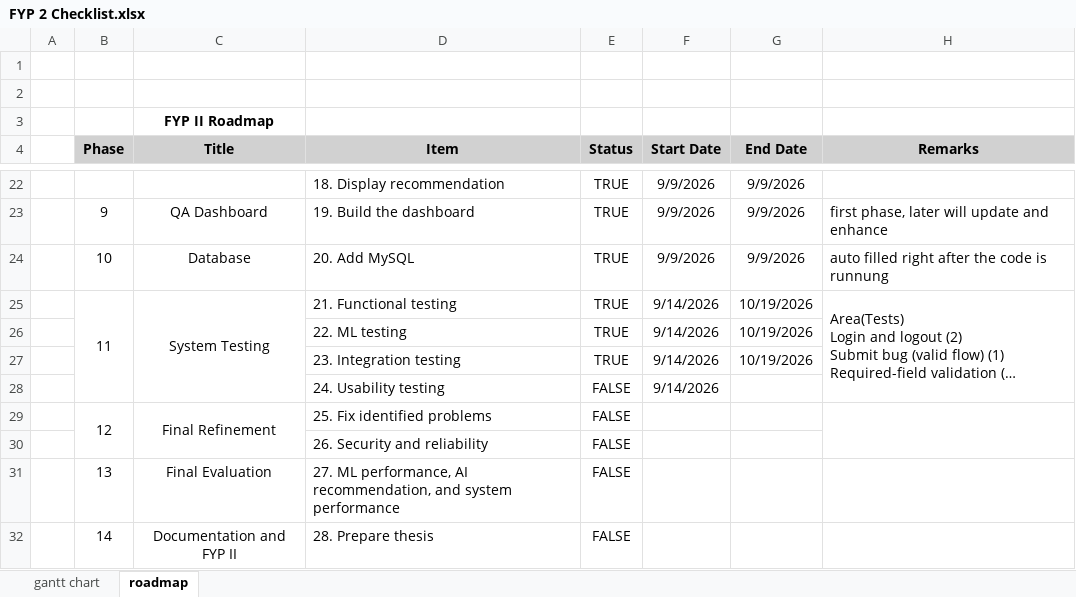
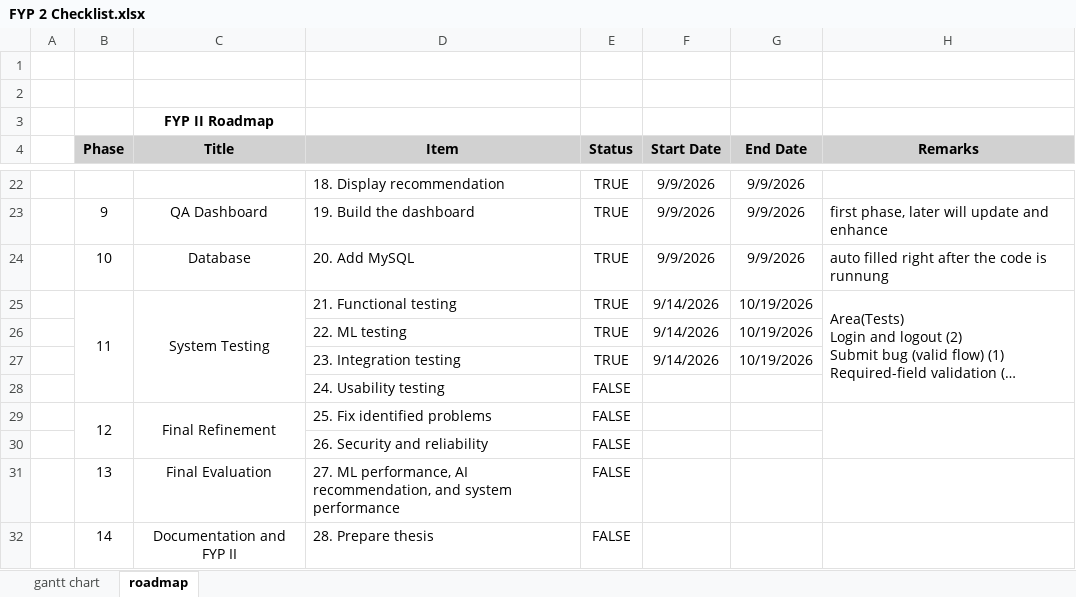
Before and after one commit to leehana312/IntelliBug-FYP, an Excel workbook: FYP 2 Checklist.xlsx, sheet roadmap, drawn as a sheet; only a part is shown, gaps mark what is left out; long unchanged cells end in …; values as stored, in another font and other column widths than the file's, no borders; the diff names each change by its address in the sheet, - before the commit and + after, or states it on an @@ line.

```diff
--- a/FYP 2 Checklist.xlsx (sheet roadmap)
+++ b/FYP 2 Checklist.xlsx (sheet roadmap)
-F28 (Start Date): 9/14/2026
+F28 (Start Date): (empty)
```
Also changed, not shown: 6 other files.
